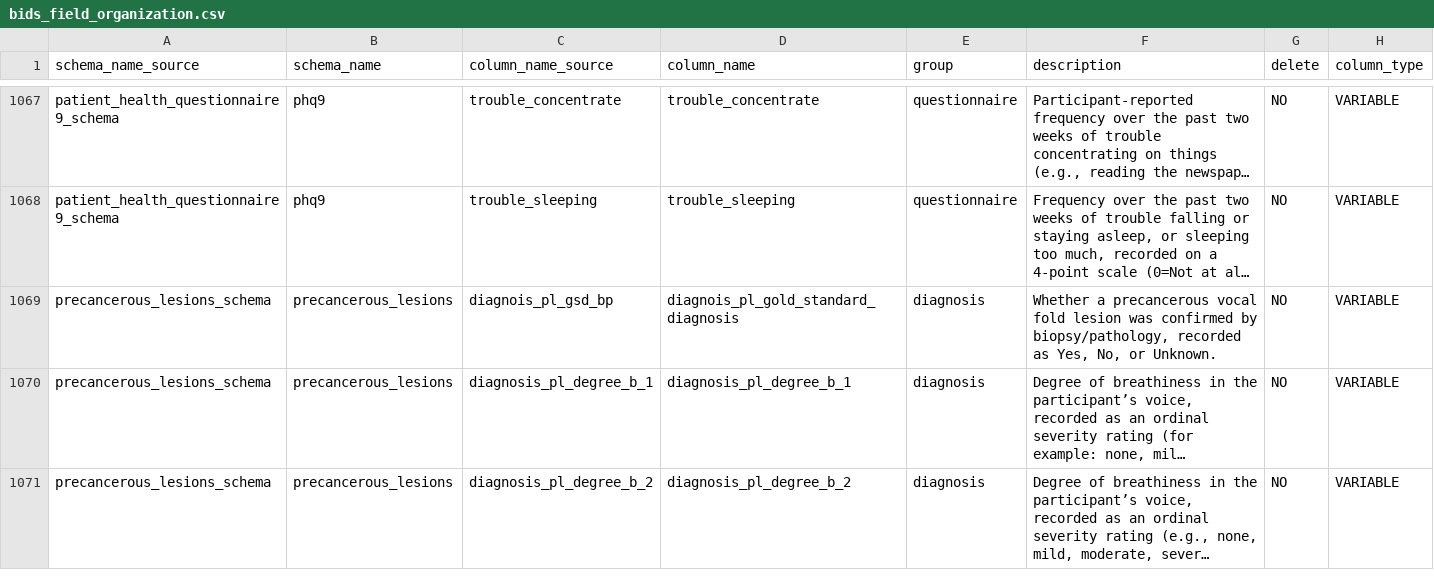
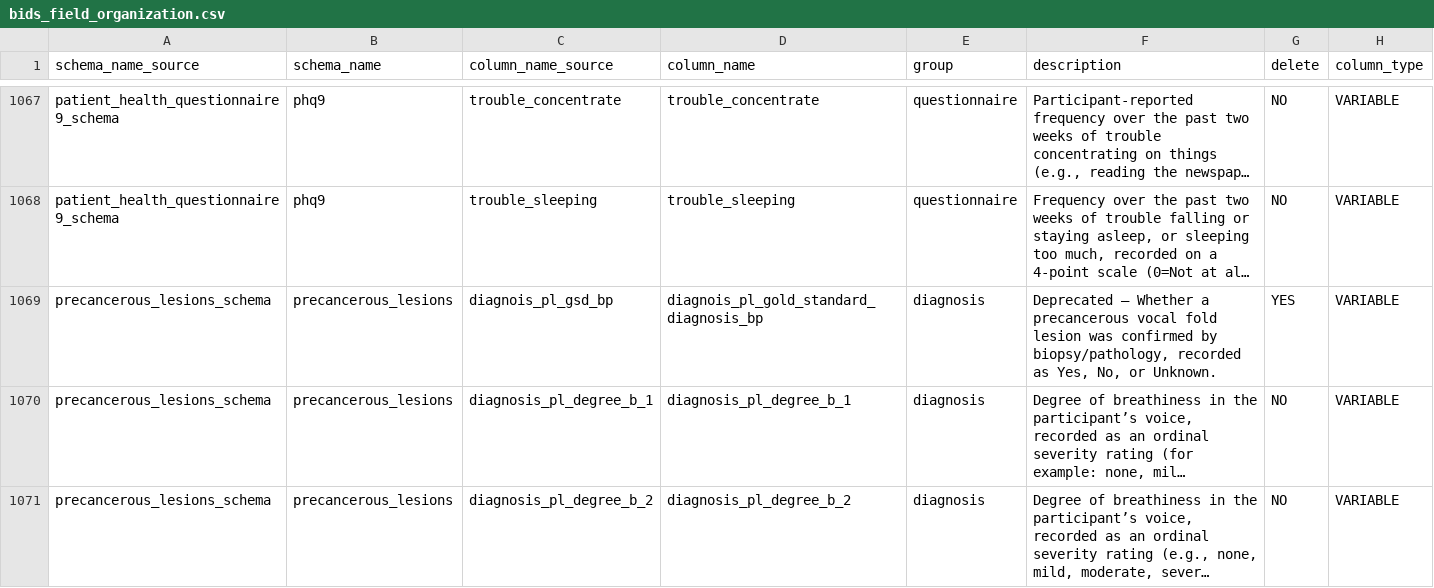
Before and after one commit to sensein/b2aiprep, a CSV file: src/b2aiprep/prepare/resources/bids_field_organization.csv, drawn as a sheet; only a part is shown, gaps mark what is left out; long unchanged cells end in …; the diff names each change by its address in the sheet, - before the commit and + after, or states it on an @@ line.

Commit message:
updated row

```diff
--- a/src/b2aiprep/prepare/resources/bids_field_organization.csv
+++ b/src/b2aiprep/prepare/resources/bids_field_organization.csv
-D1069 (column_name): diagnois_pl_gold_standard_diagnosis
+D1069 (column_name): diagnois_pl_gold_standard_diagnosis_bp
-F1069 (description): Whether a…
+F1069 (description): Deprecated — Whether a…
-G1069 (delete): NO
+G1069 (delete): YES
```
